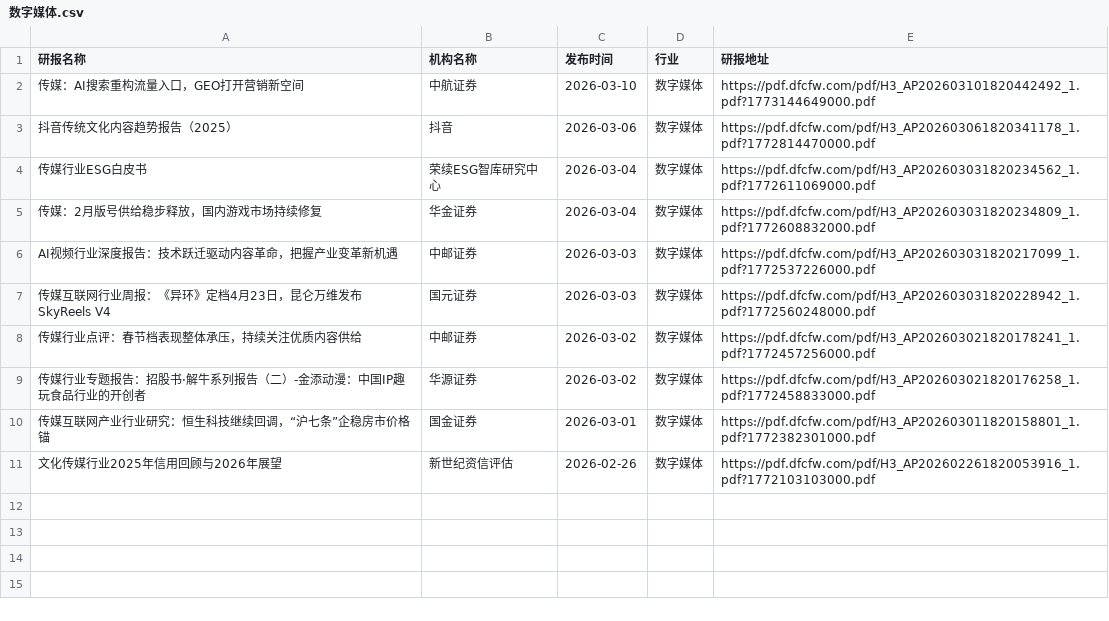
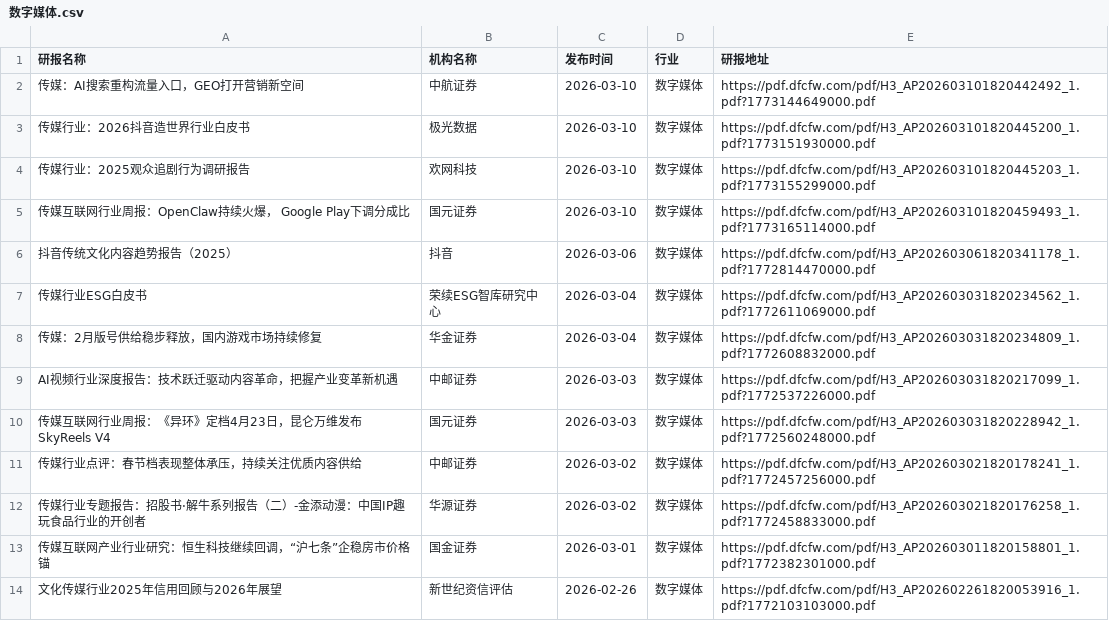
Before and after one commit to yueshandewu/dongcai_report, a CSV file: eastmoney/数字媒体.csv, drawn as a sheet.

```diff
--- a/eastmoney/数字媒体.csv
+++ b/eastmoney/数字媒体.csv
@@ -2,2 +2,5 @@
 传媒：AI搜索重构流量入口，GEO打开营销新空间,中航证券,2026-03-10,数字媒体,https://pdf.dfcfw.com/pdf/H3_AP202603101820442492_1.pdf?1773144649000.pdf
+传媒行业：2026抖音造世界行业白皮书,极光数据,2026-03-10,数字媒体,https://pdf.dfcfw.com/pdf/H3_AP202603101820445200_1.pdf?1773151930000.pdf
+传媒行业：2025观众追剧行为调研报告,欢网科技,2026-03-10,数字媒体,https://pdf.dfcfw.com/pdf/H3_AP202603101820445203_1.pdf?1773155299000.pdf
+传媒互联网行业周报：OpenClaw持续火爆， Google Play下调分成比,国元证券,2026-03-10,数字媒体,https://pdf.dfcfw.com/pdf/H3_AP202603101820459493_1.pdf?1773165114000.pdf
 抖音传统文化内容趋势报告（2025）,抖音,2026-03-06,数字媒体,https://pdf.dfcfw.com/pdf/H3_AP202603061820341178_1.pdf?1772814470000.pdf
```
Also changed, not shown: eastmoney/一般零售.csv, eastmoney/小家电.csv, 35 other files.
